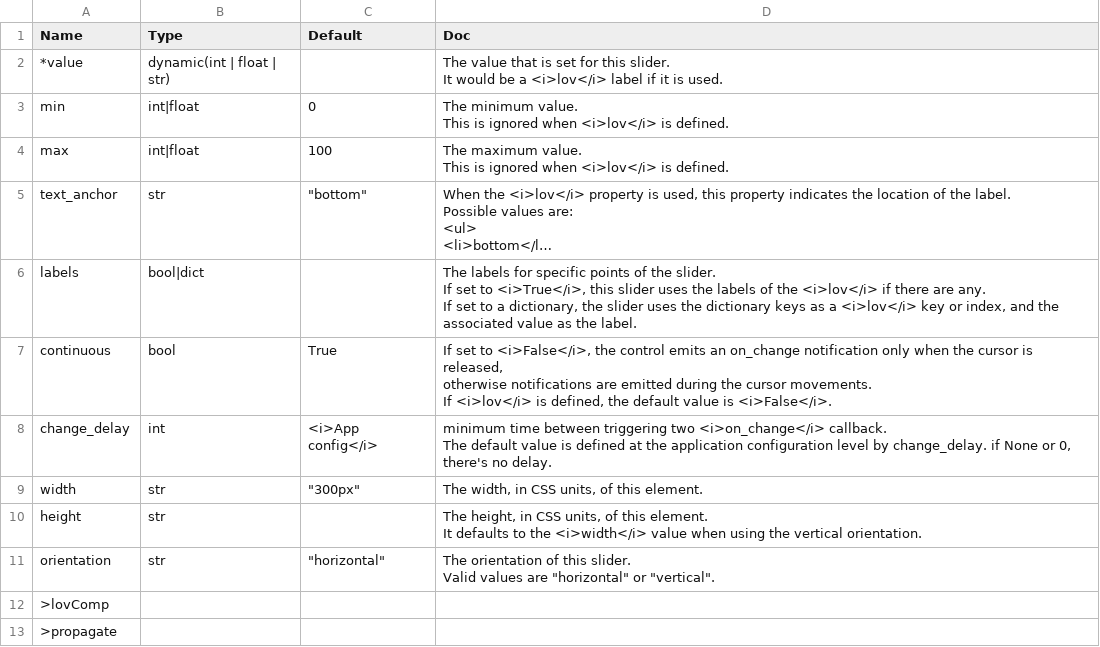
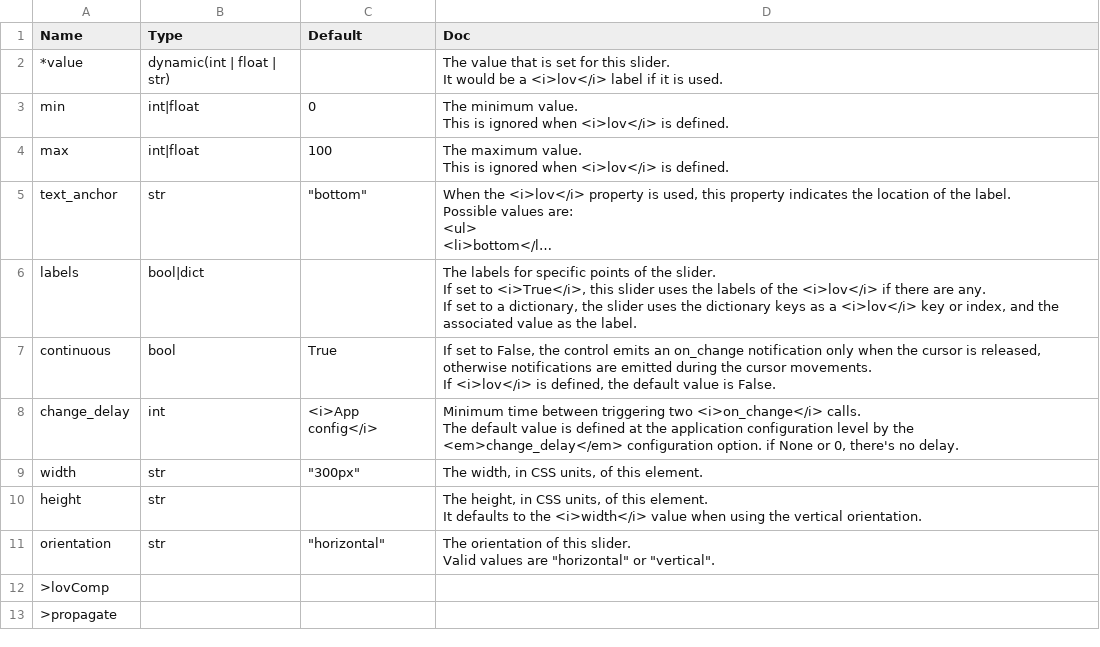
Before and after one commit to Avaiga/taipy, a CSV file: gui/doc/slider.csv, drawn as a sheet; long unchanged cells end in ….

```diff
--- a/gui/doc/slider.csv
+++ b/gui/doc/slider.csv
@@ -19,7 +19,7 @@ If set to <i>True</i>, this slider uses the labels of the <i>lov</i> if there ar
 If set to a dictionary, the slider uses the dictionary keys as a <i>lov</i> key or index, and the associated value as the label."
-continuous,bool,True,"If set to <i>False</i>, the control emits an on_change notification only when the cursor is released,
-otherwise notifications are emitted during the cursor movements.
-If <i>lov</i> is defined, the default value is <i>False</i>."
-change_delay,int,<i>App config</i>,"minimum time between triggering two <i>on_change</i> callback.
-The default value is defined at the application configuration level by change_delay. if None or 0, there's no delay."
+continuous,bool,True,"If set to False, the control emits an on_change notification only when the cursor is released,
+otherwise notifications are emitted during the cursor movements.
+If <i>lov</i> is defined, the default value is False."
+change_delay,int,<i>App config</i>,"Minimum time between triggering two <i>on_change</i> calls.
+The default value is defined at the application configuration level by the <em>change_delay</em> configuration option. if None or 0, there's no delay."
 width,str,"""300px""","The width, in CSS units, of this element."
```
Also changed, not shown: gui/doc/input.csv, gui/doc/tree.csv, 1 other file.
